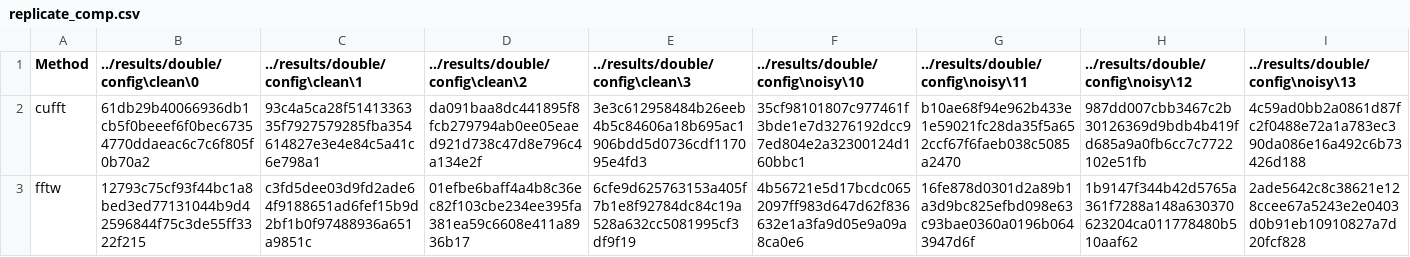
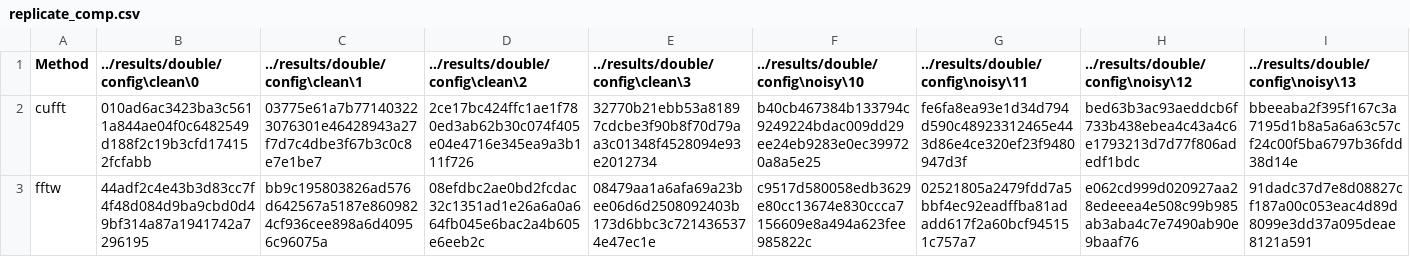
Before and after one commit to pritchardn/simplelowpass, a CSV file: final_results/windows/replicate_comp.csv, drawn as a sheet; only a part is shown; the diff covers the shown part only; the diff names each change by its address in the sheet, - before the commit and + after, or states it on an @@ line.

```diff
--- a/final_results/windows/replicate_comp.csv
+++ b/final_results/windows/replicate_comp.csv
-B2 (../results/double/config\clean\0): 61db29b40066936db1cb5f0beeef6f0bec67354770ddaeac6c7c6f805f0b70a2
+B2 (../results/double/config\clean\0): 010ad6ac3423ba3c5611a844ae04f0c6482549d188f2c19b3cfd174152fcfabb
-C2 (../results/double/config\clean\1): 93c4a5ca28f5141336335f7927579285fba354614827e3e4e84c5a41c6e798a1
+C2 (../results/double/config\clean\1): 03775e61a7b771403223076301e46428943a27f7d7c4dbe3f67b3c0c8e7e1be7
-D2 (../results/double/config\clean\2): da091baa8dc441895f8fcb279794ab0ee05eaed921d738c47d8e796c4a134e2f
+D2 (../results/double/config\clean\2): 2ce17bc424ffc1ae1f780ed3ab62b30c074f405e04e4716e345ea9a3b111f726
-E2 (../results/double/config\clean\3): 3e3c612958484b26eeb4b5c84606a18b695ac1906bdd5d0736cdf117095e4fd3
+E2 (../results/double/config\clean\3): 32770b21ebb53a81897cdcbe3f90b8f70d79aa3c01348f4528094e93e2012734
-F2: 35cf98101807c977461f3bde1e7d3276192dcc97ed804e2a32300124d160bbc1
+F2: b40cb467384b133794c9249224bdac009dd29ee24eb9283e0ec399720a8a5e25
-G2: b10ae68f94e962b433e1e59021fc28da35f5a652ccf67f6faeb038c5085a2470
+G2: fe6fa8ea93e1d34d794d590c48923312465e443d86e4ce320ef23f9480947d3f
-H2: 987dd007cbb3467c2b30126369d9bdb4b419fd685a9a0fb6cc7c7722102e51fb
+H2: bed63b3ac93aeddcb6f733b438ebea4c43a4c6e1793213d7d77f806adedf1bdc
-I2: 4c59ad0bb2a0861d87fc2f0488e72a1a783ec390da086e16a492c6b73426d188
+I2: bbeeaba2f395f167c3a7195d1b8a5a6a63c57cf24c00f5ba6797b36fdd38d14e
-B3 (../results/double/config\clean\0): 12793c75cf93f44bc1a8bed3ed77131044b9d42596844f75c3de55ff3322f215
+B3 (../results/double/config\clean\0): 44adf2c4e43b3d83cc7f4f48d084d9ba9cbd0d49bf314a87a1941742a7296195
-C3 (../results/double/config\clean\1): c3fd5dee03d9fd2ade64f9188651ad6fef15b9d2bf1b0f97488936a651a9851c
+C3 (../results/double/config\clean\1): bb9c195803826ad576d642567a5187e8609824cf936cee898a6d40956c96075a
-D3 (../results/double/config\clean\2): 01efbe6baff4a4b8c36ec82f103cbe234ee395fa381ea59c6608e411a8936b17
+D3 (../results/double/config\clean\2): 08efdbc2ae0bd2fcdac32c1351ad1e26a6a0a664fb045e6bac2a4b605e6eeb2c
-E3 (../results/double/config\clean\3): 6cfe9d625763153a405f7b1e8f92784dc84c19a528a632cc5081995cf3df9f19
+E3 (../results/double/config\clean\3): 08479aa1a6afa69a23bee06d6d2508092403b173d6bbc3c7214365374e47ec1e
-F3: 4b56721e5d17bcdc0652097ff983d647d62f836632e1a3fa9d05e9a09a8ca0e6
+F3: c9517d580058edb3629e80cc13674e830ccca7156609e8a494a623fee985822c
-G3: 16fe878d0301d2a89b1a3d9bc825efbd098e63c93bae0360a0196b0643947d6f
+G3: 02521805a2479fdd7a5bbf4ec92eadffba81adadd617f2a60bcf945151c757a7
-H3: 1b9147f344b42d5765a361f7288a148a630370623204ca011778480b510aaf62
+H3: e062cd999d020927aa28edeeea4e508c99b985ab3aba4c7e7490ab90e9baaf76
-I3: 2ade5642c8c38621e128ccee67a5243e2e0403d0b91eb10910827a7d20fcf828
+I3: 91dadc37d7e8d08827cf187a00c053eac4d89d8099e3dd37a095deae8121a591
```
Also changed, not shown: 40 edited cells elsewhere in this file, final_results/windows/recompute.csv, final_results/windows/repeat.csv, 2 other files.
